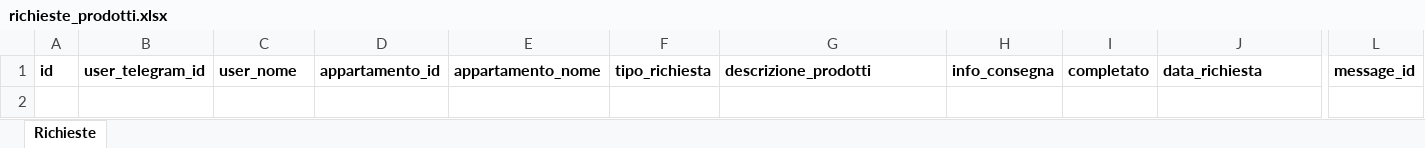
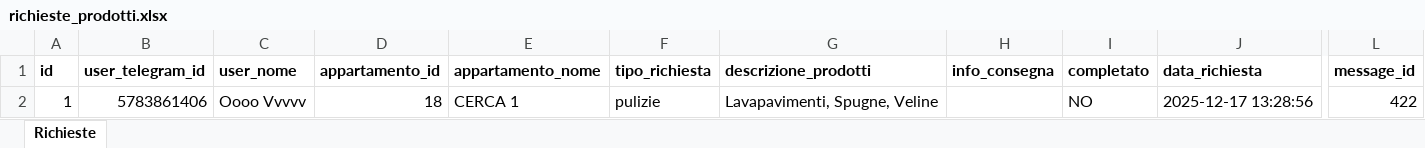
Before and after one commit to pietro1991-dot/MO.VE_project_CA__Pt, an Excel workbook: Database/richieste_prodotti.xlsx, sheet Richieste, drawn as a sheet; only a part is shown, gaps mark what is left out; values as stored, in another font and other column widths than the file's, no borders; rows hold the shown columns only; the diff names each change by its address in the sheet, - before the commit and + after, or states it on an @@ line.

```diff
--- a/Database/richieste_prodotti.xlsx (sheet Richieste)
+++ b/Database/richieste_prodotti.xlsx (sheet Richieste)
+row 2: 1 | 5783861406 | Oooo Vvvvv | 18 | CERCA 1 | pulizie | Lavapavimenti, Spugne, Veline |  | NO | 2025-12-17 13:28:56 | 422
```
Also changed, not shown: 6 other files.
